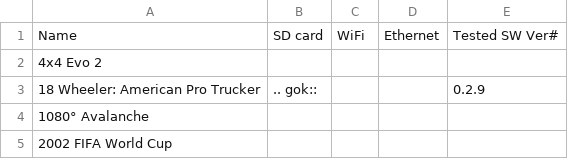
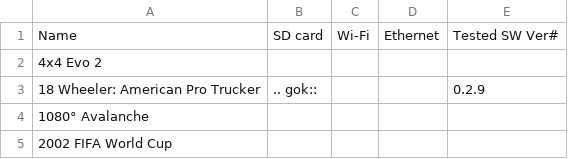
Before and after one commit to OffBroadway/flippydrive, a CSV file: source/compatibility_data.csv, drawn as a sheet; only a part is shown.

Commit message:
Updated CSV

```diff
--- a/source/compatibility_data.csv
+++ b/source/compatibility_data.csv
@@ -1,2 +1,2 @@
-Name;SD card;WiFi;Ethernet;Tested SW Ver#
+Name;SD card;Wi-Fi;Ethernet;Tested SW Ver#
 4x4 Evo 2;;;;
```
